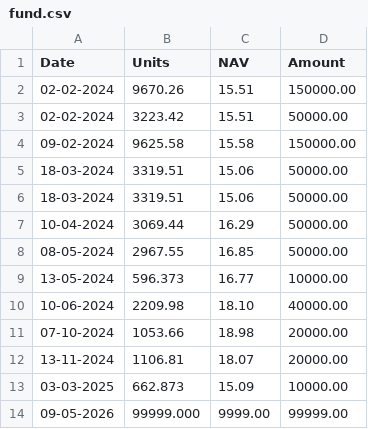
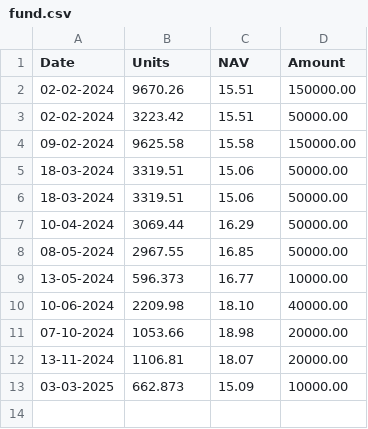
Before and after one commit to sumansourabhcsc/investment, a CSV file: mutualfund/edelweiss_midcap150_momentum/fund.csv, drawn as a sheet.

Commit message:
Update fund.csv

```diff
--- a/mutualfund/edelweiss_midcap150_momentum/fund.csv
+++ b/mutualfund/edelweiss_midcap150_momentum/fund.csv
@@ -13,2 +13 @@ Date,Units,NAV,Amount
 03-03-2025,662.873,15.09,10000.00
-09-05-2026,99999.000,9999.00,99999.00
```
